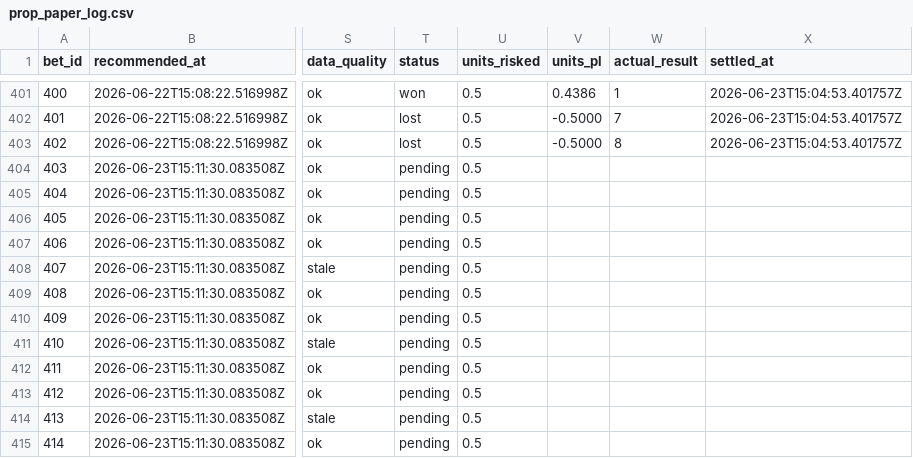
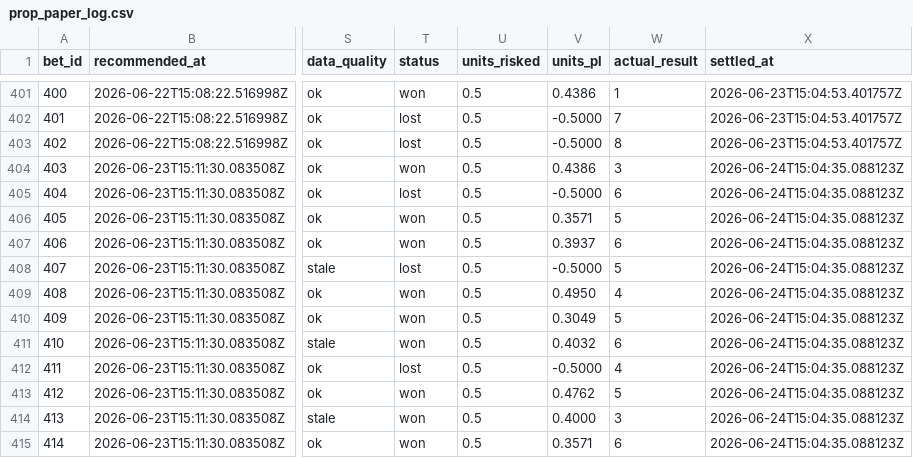
Before and after one commit to Scottguts/mlb-sharp, a CSV file: mlb_data/prop_paper_log.csv, drawn as a sheet; only a part is shown, gaps mark what is left out; the diff covers the shown part only; the diff names each change by its address in the sheet, - before the commit and + after, or states it on an @@ line.

```diff
--- a/mlb_data/prop_paper_log.csv
+++ b/mlb_data/prop_paper_log.csv
-T404 (status): pending
+T404 (status): won
-V404 (units_pl): (empty)
+V404 (units_pl): 0.4386
-W404 (actual_result): (empty)
+W404 (actual_result): 3
-X404:X415 (settled_at): (empty)
+X404:X415 (settled_at): 2026-06-24T15:04:35.088123Z
-T405 (status): pending
+T405 (status): lost
-V405 (units_pl): (empty)
+V405 (units_pl): -0.5000
-W405 (actual_result): (empty)
+W405 (actual_result): 6
-T406:T407 (status): pending
+T406:T407 (status): won
-V406 (units_pl): (empty)
+V406 (units_pl): 0.3571
-W406 (actual_result): (empty)
+W406 (actual_result): 5
-V407 (units_pl): (empty)
+V407 (units_pl): 0.3937
-W407 (actual_result): (empty)
+W407 (actual_result): 6
-T408 (status): pending
+T408 (status): lost
-V408 (units_pl): (empty)
+V408 (units_pl): -0.5000
-W408 (actual_result): (empty)
+W408 (actual_result): 5
-T409:T411 (status): pending
+T409:T411 (status): won
-V409 (units_pl): (empty)
+V409 (units_pl): 0.4950
-W409 (actual_result): (empty)
+W409 (actual_result): 4
-V410 (units_pl): (empty)
+V410 (units_pl): 0.3049
-W410 (actual_result): (empty)
+W410 (actual_result): 5
-V411 (units_pl): (empty)
+V411 (units_pl): 0.4032
-W411 (actual_result): (empty)
+W411 (actual_result): 6
-T412 (status): pending
+T412 (status): lost
-V412 (units_pl): (empty)
+V412 (units_pl): -0.5000
-W412 (actual_result): (empty)
+W412 (actual_result): 4
-T413:T415 (status): pending
+T413:T415 (status): won
-V413 (units_pl): (empty)
+V413 (units_pl): 0.4762
-W413 (actual_result): (empty)
+W413 (actual_result): 5
-V414 (units_pl): (empty)
+V414 (units_pl): 0.4000
-W414 (actual_result): (empty)
+W414 (actual_result): 3
-V415 (units_pl): (empty)
+V415 (units_pl): 0.3571
-W415 (actual_result): (empty)
+W415 (actual_result): 6
```
Also changed, not shown: 3 added rows and 4 edited cells elsewhere in this file, mlb_data/bet_log.csv, 25 other files.
